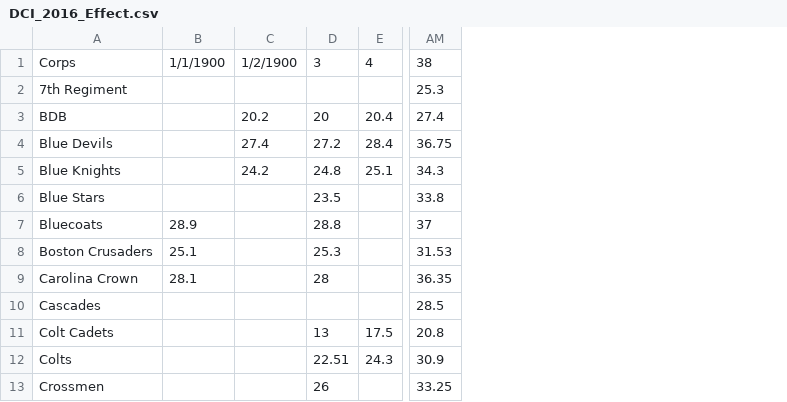
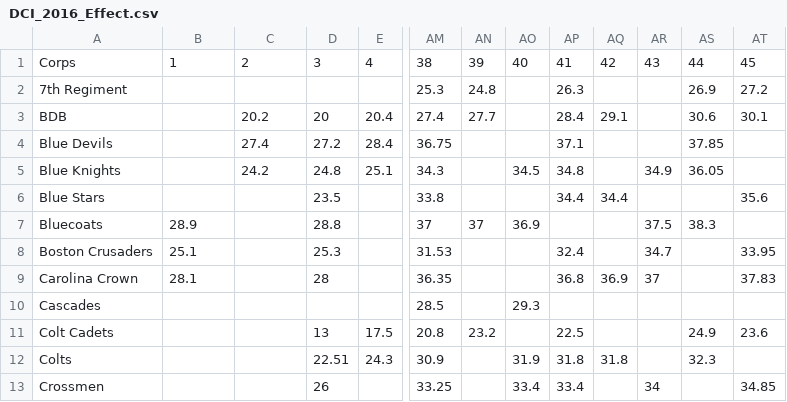
Before and after one commit to EMurray16/DCI_Forecast, a CSV file: DCI_2016_Effect.csv, drawn as a sheet; only a part is shown, gaps mark what is left out; the diff names each change by its address in the sheet, - before the commit and + after, or states it on an @@ line.

```diff
--- a/DCI_2016_Effect.csv
+++ b/DCI_2016_Effect.csv
+column AN, rows 1-11: 39 | 24.8 | 27.7 |  |  |  | 37 |  |  |  | 23.2
+column AO, rows 1-13: 40 |  |  |  | 34.5 |  | 36.9 |  |  | 29.3 |  | 31.9 | 33.4
+column AP, rows 1-13: 41 | 26.3 | 28.4 | 37.1 | 34.8 | 34.4 |  | 32.4 | 36.8 |  | 22.5 | 31.8 | 33.4
+column AQ, rows 1-12: 42 |  | 29.1 |  |  | 34.4 |  |  | 36.9 |  |  | 31.8
+column AR, rows 1-13: 43 |  |  |  | 34.9 |  | 37.5 | 34.7 | 37 |  |  |  | 34
+column AS, rows 1-12: 44 | 26.9 | 30.6 | 37.85 | 36.05 |  | 38.3 |  |  |  | 24.9 | 32.3
+column AT, rows 1-13: 45 | 27.2 | 30.1 |  |  | 35.6 |  | 33.95 | 37.83 |  | 23.6 |  | 34.85
-B1: 1/1/1900
+B1: 1
-C1: 1/2/1900
+C1: 2
```
Also changed, not shown: DCI_2016_Music.csv, DCI_2016_Visual.csv.
